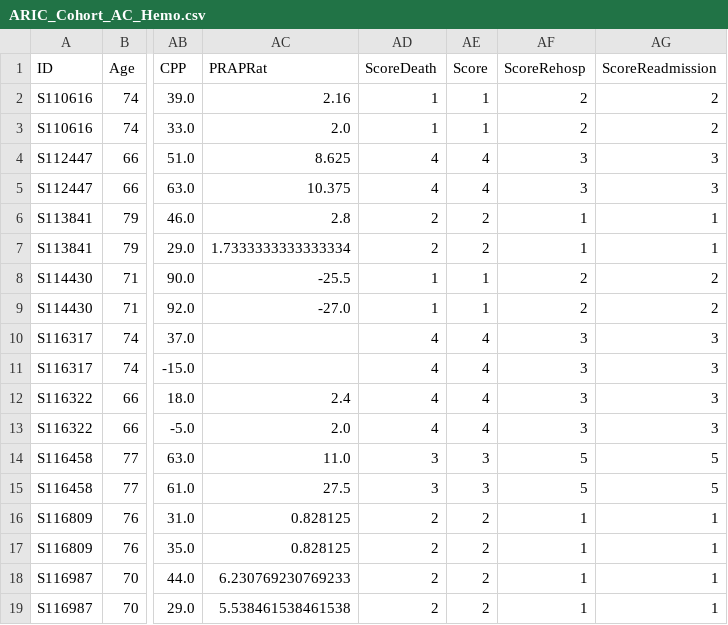
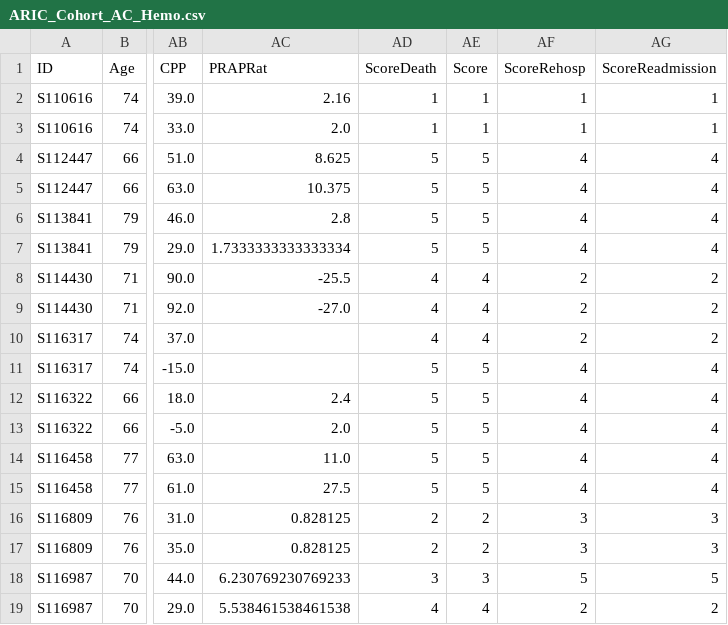
Before and after one commit to jozieLamp/CARNA, a CSV file: Data Validation/ARIC/Preprocessed Data/ARIC_Cohort_AC_Hemo.csv, drawn as a sheet; only a part is shown, gaps mark what is left out; the diff covers the shown part only; the diff names each change by its address in the sheet, - before the commit and + after, or states it on an @@ line.

```diff
--- a/Data Validation/ARIC/Preprocessed Data/ARIC_Cohort_AC_Hemo.csv
+++ b/Data Validation/ARIC/Preprocessed Data/ARIC_Cohort_AC_Hemo.csv
-AF2:AF3 (ScoreRehosp): 2
+AF2:AF3 (ScoreRehosp): 1
-AG2:AG3 (ScoreReadmission): 2
+AG2:AG3 (ScoreReadmission): 1
-AD4:AD5 (ScoreDeath): 4
+AD4:AD5 (ScoreDeath): 5
-AE4:AE5 (Score): 4
+AE4:AE5 (Score): 5
-AF4:AF5 (ScoreRehosp): 3
+AF4:AF5 (ScoreRehosp): 4
-AG4:AG5 (ScoreReadmission): 3
+AG4:AG5 (ScoreReadmission): 4
-AD6:AD7 (ScoreDeath): 2
+AD6:AD7 (ScoreDeath): 5
-AE6:AE7 (Score): 2
+AE6:AE7 (Score): 5
-AF6:AF7 (ScoreRehosp): 1
+AF6:AF7 (ScoreRehosp): 4
-AG6:AG7 (ScoreReadmission): 1
+AG6:AG7 (ScoreReadmission): 4
-AD8:AD9 (ScoreDeath): 1
+AD8:AD9 (ScoreDeath): 4
-AE8:AE9 (Score): 1
+AE8:AE9 (Score): 4
-AF10 (ScoreRehosp): 3
+AF10 (ScoreRehosp): 2
-AG10 (ScoreReadmission): 3
+AG10 (ScoreReadmission): 2
-AD11:AD13 (ScoreDeath): 4
+AD11:AD13 (ScoreDeath): 5
-AE11:AE13 (Score): 4
+AE11:AE13 (Score): 5
-AF11:AF13 (ScoreRehosp): 3
+AF11:AF13 (ScoreRehosp): 4
-AG11:AG13 (ScoreReadmission): 3
+AG11:AG13 (ScoreReadmission): 4
-AD14:AD15 (ScoreDeath): 3
+AD14:AD15 (ScoreDeath): 5
-AE14:AE15 (Score): 3
+AE14:AE15 (Score): 5
-AF14:AF15 (ScoreRehosp): 5
+AF14:AF15 (ScoreRehosp): 4
-AG14:AG15 (ScoreReadmission): 5
+AG14:AG15 (ScoreReadmission): 4
-AF16:AF17 (ScoreRehosp): 1
+AF16:AF17 (ScoreRehosp): 3
-AG16:AG17 (ScoreReadmission): 1
+AG16:AG17 (ScoreReadmission): 3
-AD18 (ScoreDeath): 2
+AD18 (ScoreDeath): 3
-AE18 (Score): 2
+AE18 (Score): 3
-AF18 (ScoreRehosp): 1
+AF18 (ScoreRehosp): 5
-AG18 (ScoreReadmission): 1
+AG18 (ScoreReadmission): 5
-AD19 (ScoreDeath): 2
+AD19 (ScoreDeath): 4
-AE19 (Score): 2
+AE19 (Score): 4
-AF19 (ScoreRehosp): 1
+AF19 (ScoreRehosp): 2
-AG19 (ScoreReadmission): 1
+AG19 (ScoreReadmission): 2
```
Also changed, not shown: 56 edited cells elsewhere in this file, 4 other files.
